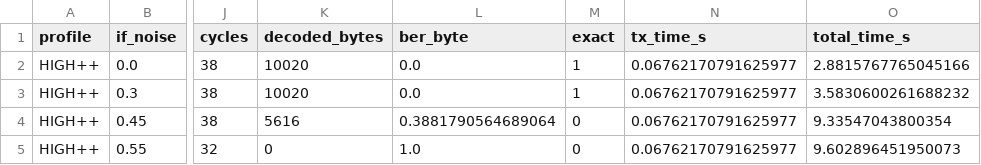
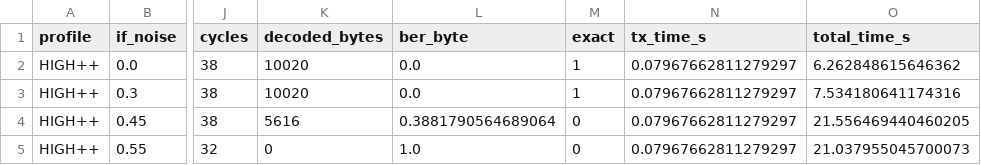
Before and after one commit to hb9tob/NewModem, a CSV file: results/snr_sweep_2x_v3_bench/results.csv, drawn as a sheet; only a part is shown, gaps mark what is left out; the diff names each change by its address in the sheet, - before the commit and + after, or states it on an @@ line.

```diff
--- a/results/snr_sweep_2x_v3_bench/results.csv
+++ b/results/snr_sweep_2x_v3_bench/results.csv
-N2:N5 (tx_time_s): 0.06762170791625977
+N2:N5 (tx_time_s): 0.07967662811279297
-O2 (total_time_s): 2.8815767765045166
+O2 (total_time_s): 6.262848615646362
-O3 (total_time_s): 3.5830600261688232
+O3 (total_time_s): 7.534180641174316
-O4 (total_time_s): 9.33547043800354
+O4 (total_time_s): 21.556469440460205
-O5 (total_time_s): 9.602896451950073
+O5 (total_time_s): 21.037955045700073
```
Also changed, not shown: results/snr_sweep_2x/results.csv, 3 other files.
